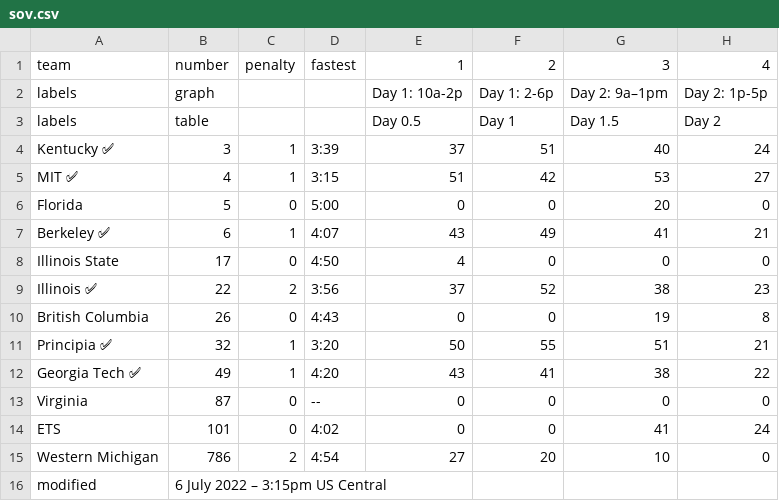
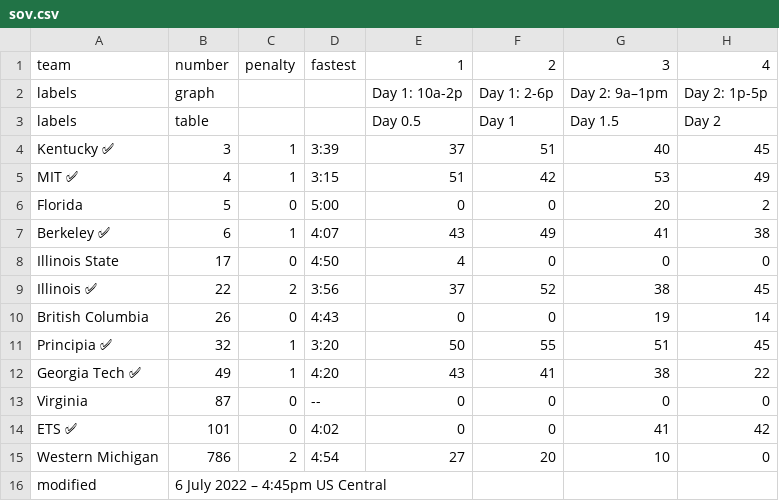
Before and after one commit to jtmullen/asc-fsgp-2022-results, a CSV file: _data/fsgp/sov.csv, drawn as a sheet.

```diff
--- a/_data/fsgp/sov.csv
+++ b/_data/fsgp/sov.csv
@@ -3,14 +3,14 @@ labels,graph,,,Day 1: 10a-2p,Day 1: 2-6p,Day 2: 9a–1pm,Day 2: 1p-5p
 labels,table,,,Day 0.5,Day 1,Day 1.5,Day 2
-Kentucky ✅,3,1,3:39,37,51,40,24
-MIT ✅,4,1,3:15,51,42,53,27
-Florida,5,0,5:00,0,0,20,0
-Berkeley ✅,6,1,4:07,43,49,41,21
+Kentucky ✅,3,1,3:39,37,51,40,45
+MIT ✅,4,1,3:15,51,42,53,49
+Florida,5,0,5:00,0,0,20,2
+Berkeley ✅,6,1,4:07,43,49,41,38
 Illinois State,17,0,4:50,4,0,0,0
-Illinois ✅,22,2,3:56,37,52,38,23
-British Columbia,26,0,4:43,0,0,19,8
-Principia ✅,32,1,3:20,50,55,51,21
+Illinois ✅,22,2,3:56,37,52,38,45
+British Columbia,26,0,4:43,0,0,19,14
+Principia ✅,32,1,3:20,50,55,51,45
 Georgia Tech ✅,49,1,4:20,43,41,38,22
 Virginia,87,0,--,0,0,0,0
-ETS,101,0,4:02,0,0,41,24
+ETS ✅,101,0,4:02,0,0,41,42
 Western Michigan,786,2,4:54,27,20,10,0
-modified,6 July 2022 – 3:15pm US Central,,,,,,
+modified,6 July 2022 – 4:45pm US Central,,,,,,
```
Also changed, not shown: _data/fsgp/mov.csv.
